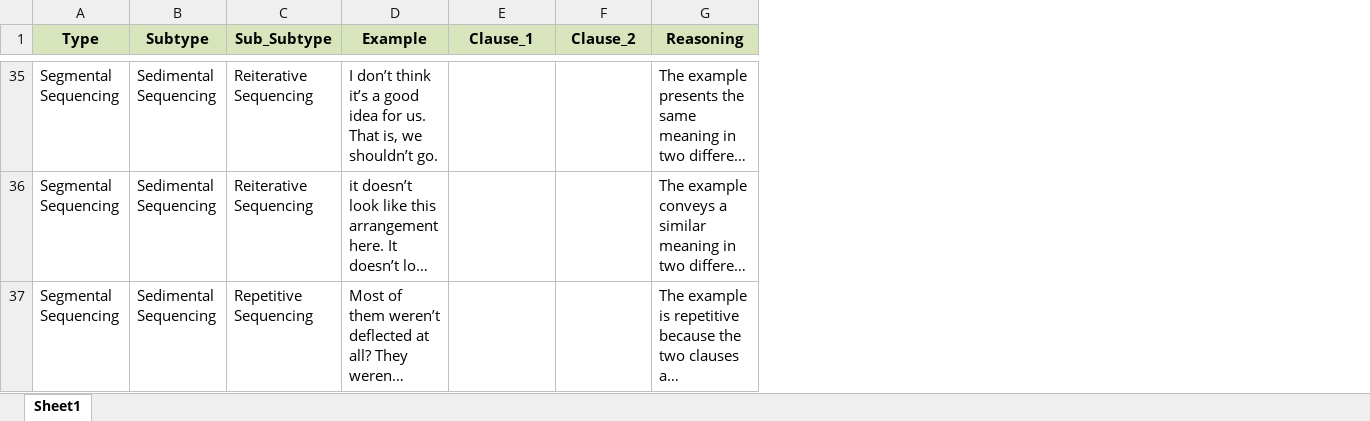
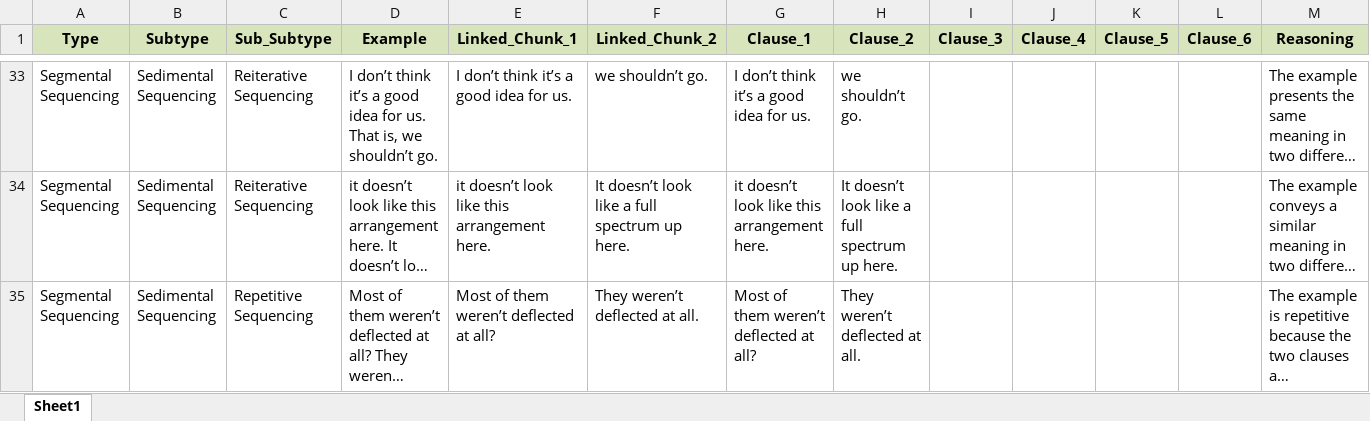
Before and after one commit to Sydney-Informatics-Hub/LLM-LCT-sequencing, an Excel workbook: schemas/sequencing_examples_2clauses.xlsx, sheet Sheet1, drawn as a sheet; only a part is shown, gaps mark what is left out; long unchanged cells end in …; values as stored, in another font and other column widths than the file's, no borders; addresses are those after the commit; the diff covers the shown part only; the diff names each change by its address in the sheet, - before the commit and + after, or states it on an @@ line.

```diff
--- a/schemas/sequencing_examples_2clauses.xlsx (sheet Sheet1)
+++ b/schemas/sequencing_examples_2clauses.xlsx (sheet Sheet1)
+column E (Linked_Chunk_1), rows 33-35: I don’t think it’s a good idea for us. | it doesn’t look like this arrangement here. | Most of them weren’t deflected at all?
+column F (Linked_Chunk_2), rows 33-35: we shouldn’t go. | It doesn’t look like a full spectrum up here. | They weren’t deflected at all.
+column I (Clause_3), empty
+column J (Clause_4), empty
+column K (Clause_5), empty
+column L (Clause_6), empty
-G33 (Clause_1): (empty)
+G33 (Clause_1): I don’t think it’s a good idea for us.
-H33 (Clause_2): (empty)
+H33 (Clause_2): we shouldn’t go.
-G34 (Clause_1): (empty)
+G34 (Clause_1): it doesn’t look like this arrangement here.
-H34 (Clause_2): (empty)
+H34 (Clause_2): It doesn’t look like a full spectrum up here.
-G35 (Clause_1): (empty)
+G35 (Clause_1): Most of them weren’t deflected at all?
-H35 (Clause_2): (empty)
+H35 (Clause_2): They weren’t deflected at all.
```
Also changed, not shown: 2 removed rows and 56 edited cells elsewhere in this sheet, 1 other file.
